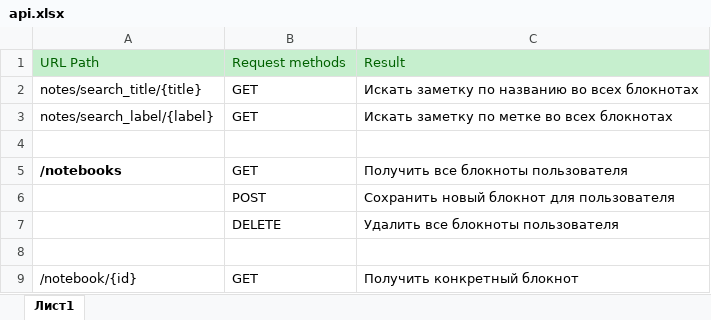
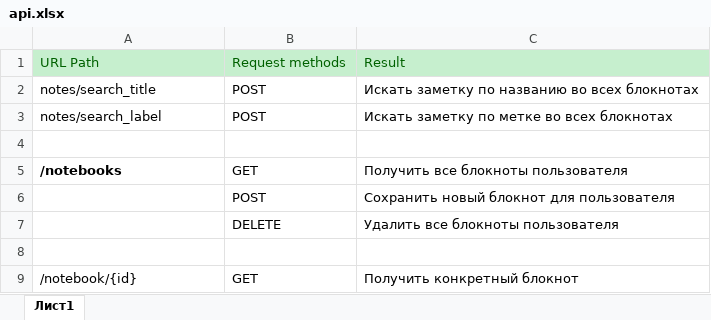
Before and after one commit to loryrosh/enote, an Excel workbook: data/api.xlsx, sheet Лист1, drawn as a sheet; only a part is shown; values as stored, in another font and other column widths than the file's, no borders; the diff names each change by its address in the sheet, - before the commit and + after, or states it on an @@ line.

```diff
--- a/data/api.xlsx (sheet Лист1)
+++ b/data/api.xlsx (sheet Лист1)
-A2: notes/search_title/{title}
+A2: notes/search_title
-B2:B3: GET
+B2:B3: POST
-A3: notes/search_label/{label}
+A3: notes/search_label
```
Also changed, not shown: 19 other files.
